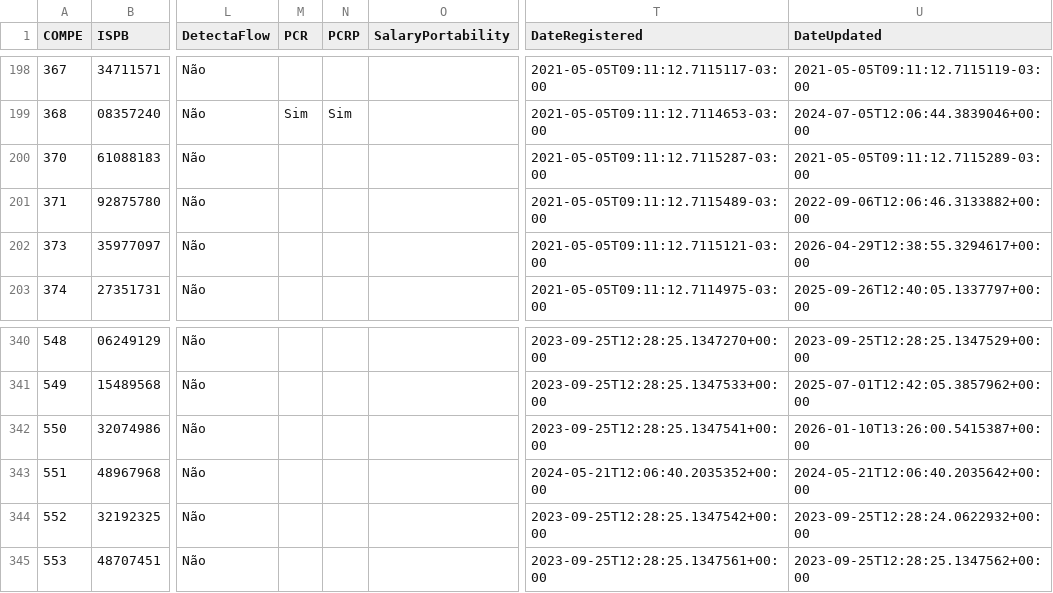
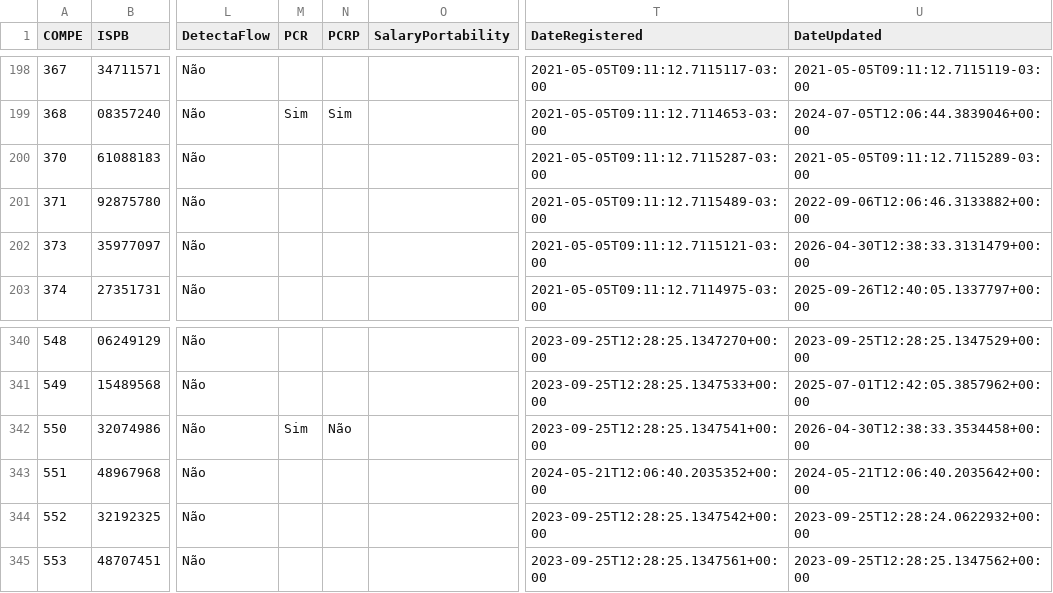
Before and after one commit to guibranco/BancosBrasileiros, a CSV file: data/bancos.csv, drawn as a sheet; only a part is shown, gaps mark what is left out; the diff names each change by its address in the sheet, - before the commit and + after, or states it on an @@ line.

```diff
--- a/data/bancos.csv
+++ b/data/bancos.csv
-U202 (DateUpdated): 2026-04-29T12:38:55.3294617+00:00
+U202 (DateUpdated): 2026-04-30T12:38:33.3131479+00:00
-M342 (PCR): (empty)
+M342 (PCR): Sim
-N342 (PCRP): (empty)
+N342 (PCRP): Não
-U342 (DateUpdated): 2026-01-10T13:26:00.5415387+00:00
+U342 (DateUpdated): 2026-04-30T12:38:33.3534458+00:00
```
Also changed, not shown: 5 other files.
